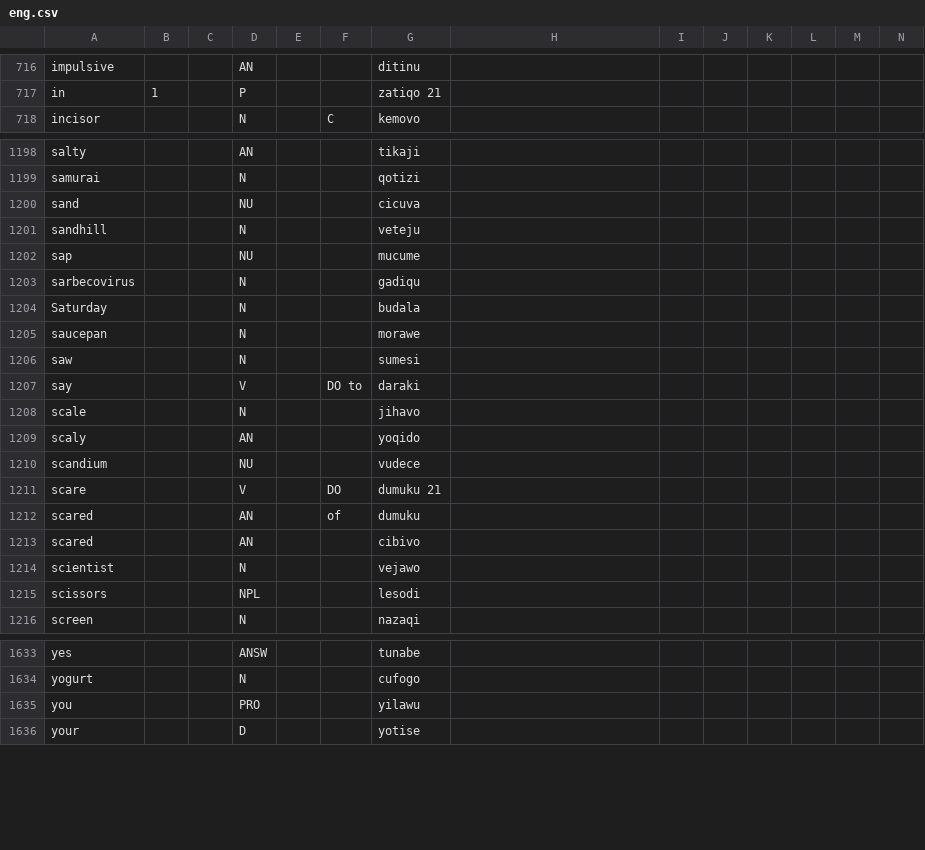
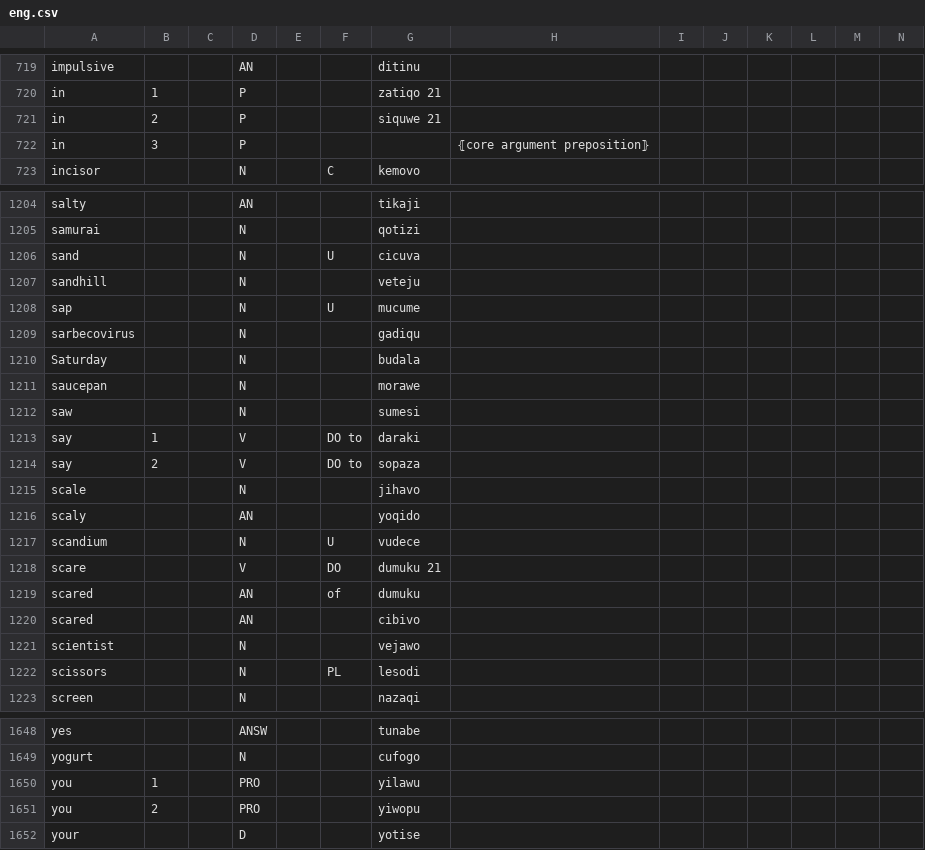
Before and after one commit to Ntsekees/Predilex, a CSV file: natlangs/eng.csv, drawn as a sheet; only a part is shown, gaps mark what is left out; the diff covers the shown part only.

```diff
--- a/natlangs/eng.csv
+++ b/natlangs/eng.csv
@@ -717,2 +720,4 @@
 "in",1,,"P",,,"zatiqo 21",,,,,,,
+"in",2,,"P",,,"siquwe 21",,,,,,,
+"in",3,,"P",,,,"⦃core argument preposition⦄",,,,,,
 "incisor",,,"N",,"C","kemovo ",,,,,,,
@@ -1199,5 +1205,5 @@
 "samurai",,,"N",,,"qotizi ",,,,,,,
-"sand",,,"NU",,,"cicuva ",,,,,,,
+"sand",,,"N",,"U","cicuva ",,,,,,,
 "sandhill",,,"N",,,"veteju ",,,,,,,
-"sap",,,"NU",,,"mucume ",,,,,,,
+"sap",,,"N",,"U","mucume ",,,,,,,
 "sarbecovirus",,,"N",,,"gadiqu ",,,,,,,
@@ -1206,6 +1212,7 @@
 "saw",,,"N",,,"sumesi ",,,,,,,
-"say",,,"V",,"DO to","daraki ",,,,,,,
+"say",1,,"V",,"DO to","daraki ",,,,,,,
+"say",2,,"V",,"DO to","sopaza",,,,,,,
 "scale",,,"N",,,"jihavo ",,,,,,,
 "scaly",,,"AN",,,"yoqido ",,,,,,,
-"scandium",,,"NU",,,"vudece ",,,,,,,
+"scandium",,,"N",,"U","vudece ",,,,,,,
 "scare",,,"V",,"DO","dumuku 21",,,,,,,
@@ -1214,3 +1221,3 @@
 "scientist",,,"N",,,"vejawo ",,,,,,,
-"scissors",,,"NPL",,,"lesodi ",,,,,,,
+"scissors",,,"N",,"PL ","lesodi ",,,,,,,
 "screen",,,"N",,,"nazaqi ",,,,,,,
@@ -1634,3 +1649,4 @@
 "yogurt",,,"N",,,"cufogo ",,,,,,,
-"you",,,"PRO",,,"yilawu ",,,,,,,
+"you",1,,"PRO",,,"yilawu ",,,,,,,
+"you",2,,"PRO",,,"yiwopu",,,,,,,
 "your",,,"D",,,"yotise ",,,,,,,
```
Also changed, not shown: 15 added rows, 3 removed rows and 32 edited cells elsewhere in this file.
